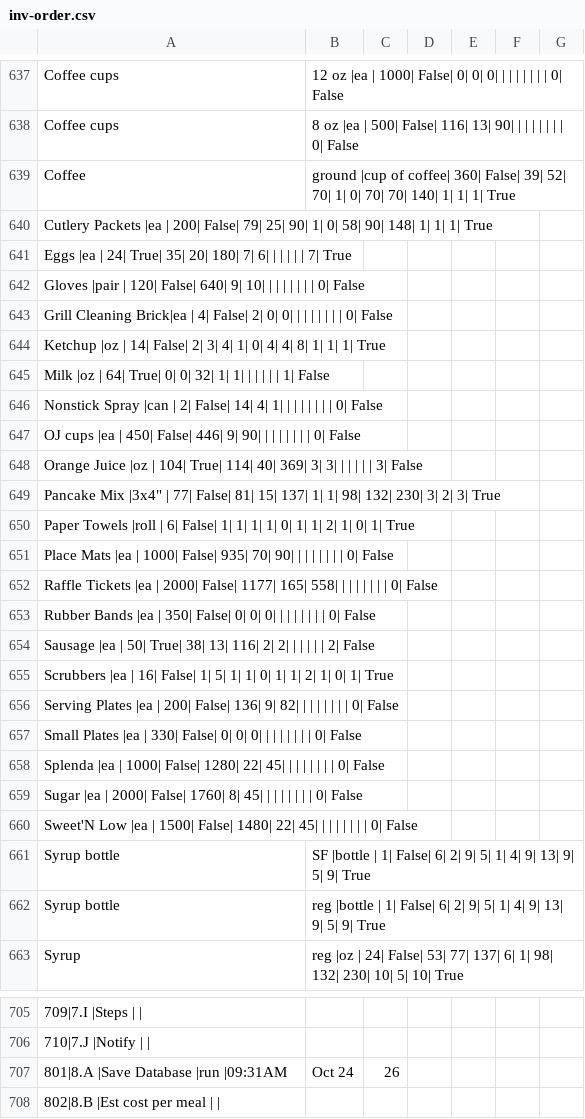
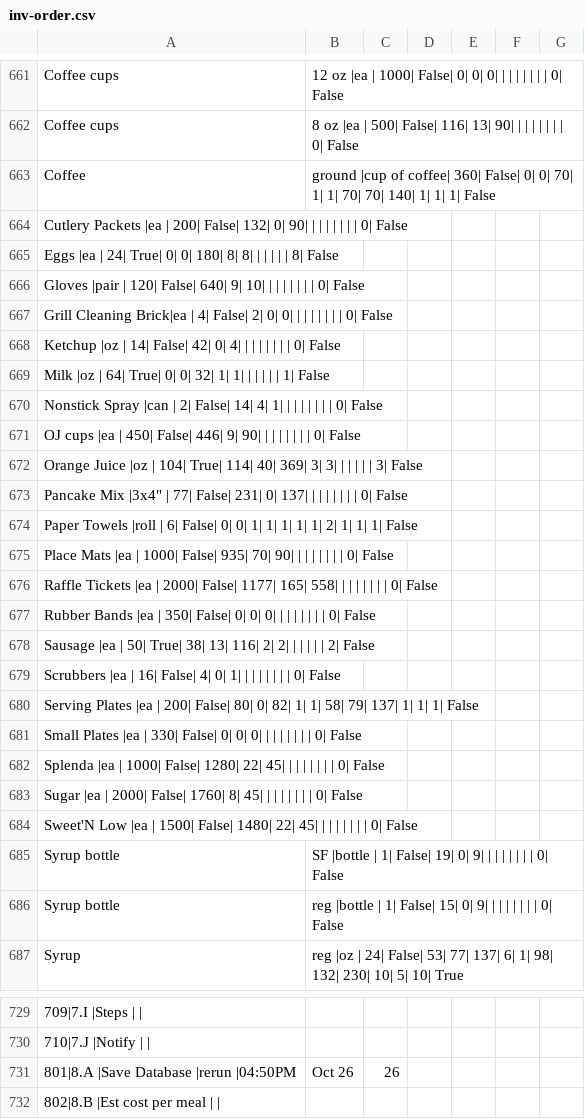
Before and after one commit to dangyogi/csv-inv-order, a CSV file: csv_inv_order/inv-order.csv, drawn as a sheet; only a part is shown, gaps mark what is left out; addresses are those after the commit; the diff covers the shown part only; the diff names each change by its address in the sheet, - before the commit and + after, or states it on an @@ line.

Commit message:
Committing database before breakfast.

```diff
--- a/csv_inv_order/inv-order.csv
+++ b/csv_inv_order/inv-order.csv
-B663: …360| False| 39| 52| 70| 1| 0| 70| 70| 140| 1| 1| 1| True
+B663: …360| False| 0| 0| 70| 1| 1| 70| 70| 140| 1| 1| 1| False
-A664: …200| False| 79| 25| 90| 1| 0| 58| 90| 148| 1| 1| 1| True
+A664: …200| False| 132| 0| 90| | | | | | | | 0| False
-A665: …24| True| 35| 20| 180| 7| 6| | | | | | 7| True
+A665: …24| True| 0| 0| 180| 8| 8| | | | | | 8| False
-A668: …14| False| 2| 3| 4| 1| 0| 4| 4| 8| 1| 1| 1| True
+A668: …14| False| 42| 0| 4| | | | | | | | 0| False
-A673: …77| False| 81| 15| 137| 1| 1| 98| 132| 230| 3| 2| 3| True
+A673: …77| False| 231| 0| 137| | | | | | | | 0| False
-A674: …6| False| 1| 1| 1| 1| 0| 1| 1| 2| 1| 0| 1| True
+A674: …6| False| 0| 0| 1| 1| 1| 1| 1| 2| 1| 1| 1| False
-A679: …16| False| 1| 5| 1| 1| 0| 1| 1| 2| 1| 0| 1| True
+A679: …16| False| 4| 0| 1| | | | | | | | 0| False
-A680: …200| False| 136| 9| 82| | | | | | | | 0| False
+A680: …200| False| 80| 0| 82| 1| 1| 58| 79| 137| 1| 1| 1| False
-B685: …1| False| 6| 2| 9| 5| 1| 4| 9| 13| 9| 5| 9| True
+B685: …1| False| 19| 0| 9| | | | | | | | 0| False
-B686: …1| False| 6| 2| 9| 5| 1| 4| 9| 13| 9| 5| 9| True
+B686: …1| False| 15| 0| 9| | | | | | | | 0| False
-A731: 801|8.A |Save Database |run |09:31AM
+A731: 801|8.A |Save Database |rerun |04:50PM
-B731: Oct 24
+B731: Oct 26
```
Also changed, not shown: 32 added rows, 8 removed rows and 21 edited cells elsewhere in this file.
